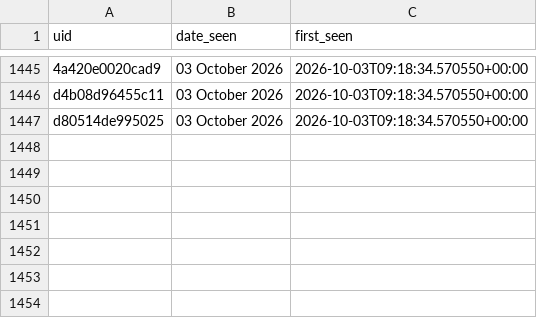
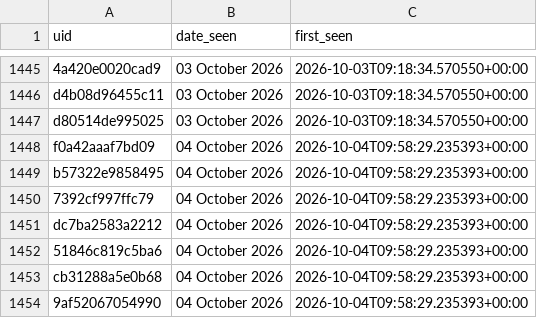
Before and after one commit to anannya-pramank/Daily-Web-Scraper, a CSV file: Historical_Matches.csv, drawn as a sheet; only a part is shown, gaps mark what is left out; the diff names each change by its address in the sheet, - before the commit and + after, or states it on an @@ line.

```diff
--- a/Historical_Matches.csv
+++ b/Historical_Matches.csv
+row 1448: f0a42aaaf7bd09 | 04 October 2026 | 2026-10-04T09:58:29.235393+00:00
+row 1449: b57322e9858495 | 04 October 2026 | 2026-10-04T09:58:29.235393+00:00
+row 1450: 7392cf997ffc79 | 04 October 2026 | 2026-10-04T09:58:29.235393+00:00
+row 1451: dc7ba2583a2212 | 04 October 2026 | 2026-10-04T09:58:29.235393+00:00
+row 1452: 51846c819c5ba6 | 04 October 2026 | 2026-10-04T09:58:29.235393+00:00
+row 1453: cb31288a5e0b68 | 04 October 2026 | 2026-10-04T09:58:29.235393+00:00
+row 1454: 9af52067054990 | 04 October 2026 | 2026-10-04T09:58:29.235393+00:00
```
Also changed, not shown: 1 other file.
